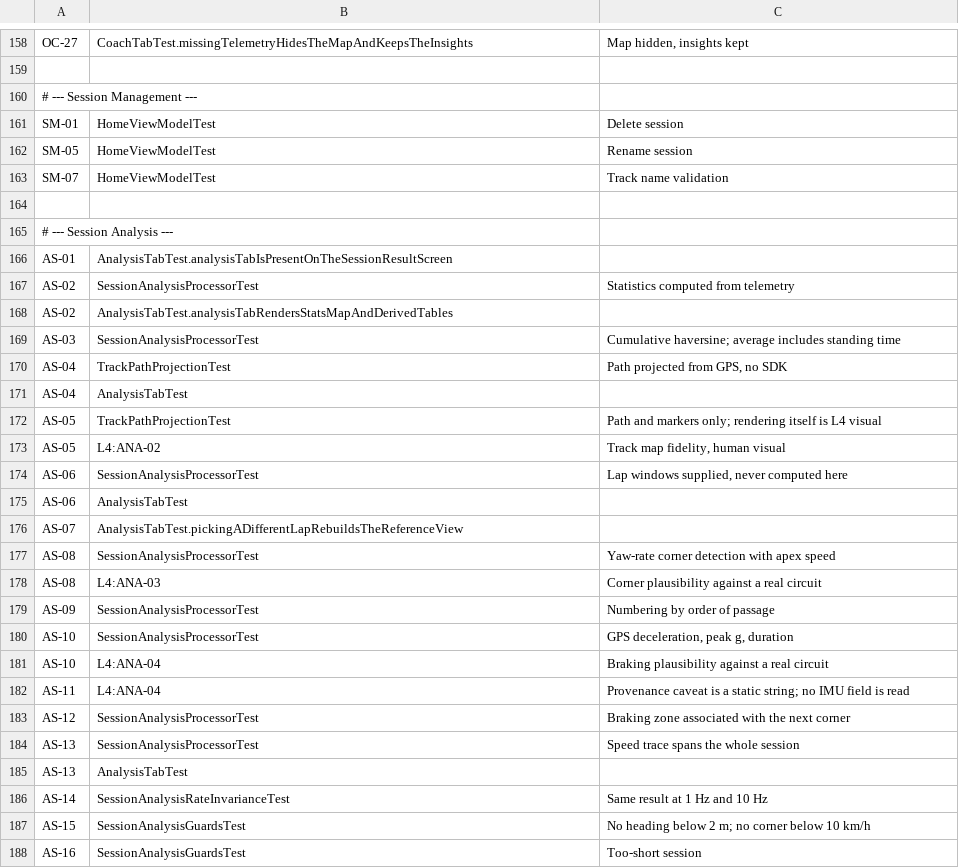
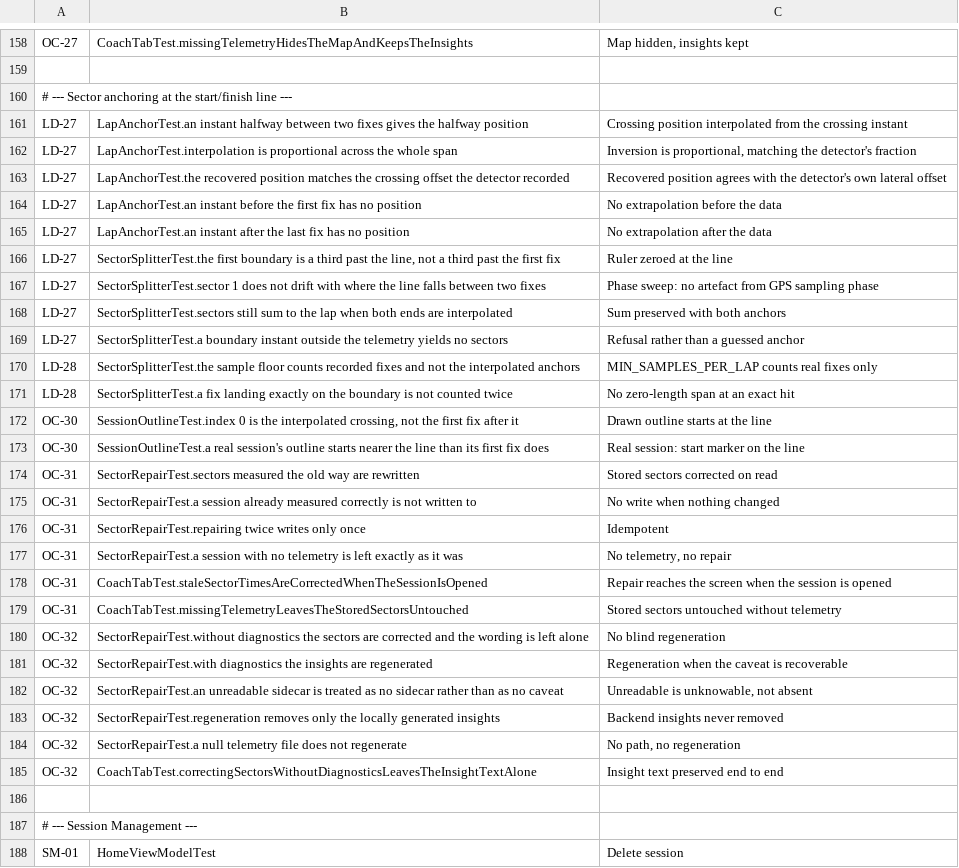
Before and after one commit to emidiofaria/Trillian, a TSV file: 05_tests/coverage-map.tsv, drawn as a sheet; only a part is shown, gaps mark what is left out; the shorter side is filled out with more unchanged rows; the diff names each change by its address in the sheet, - before the commit and + after, or states it on an @@ line.

```diff
--- a/05_tests/coverage-map.tsv
+++ b/05_tests/coverage-map.tsv
+row 160: # --- Sector anchoring at the start/finish line ---
+row 161: LD-27 | LapAnchorTest.an instant halfway between two fixes gives the halfway position | Crossing position interpolated from the crossing instant
+row 162: LD-27 | LapAnchorTest.interpolation is proportional across the whole span | Inversion is proportional, matching the detector's fraction
+row 163: LD-27 | LapAnchorTest.the recovered position matches the crossing offset the detector recorded | Recovered position agrees with the detector's own lateral offset
+row 164: LD-27 | LapAnchorTest.an instant before the first fix has no position | No extrapolation before the data
+row 165: LD-27 | LapAnchorTest.an instant after the last fix has no position | No extrapolation after the data
+row 166: LD-27 | SectorSplitterTest.the first boundary is a third past the line, not a third past the first fix | Ruler zeroed at the line
+row 167: LD-27 | SectorSplitterTest.sector 1 does not drift with where the line falls between two fixes | Phase sweep: no artefact from GPS sampling phase
+row 168: LD-27 | SectorSplitterTest.sectors still sum to the lap when both ends are interpolated | Sum preserved with both anchors
+row 169: LD-27 | SectorSplitterTest.a boundary instant outside the telemetry yields no sectors | Refusal rather than a guessed anchor
+row 170: LD-28 | SectorSplitterTest.the sample floor counts recorded fixes and not the interpolated anchors | MIN_SAMPLES_PER_LAP counts real fixes only
+row 171: LD-28 | SectorSplitterTest.a fix landing exactly on the boundary is not counted twice | No zero-length span at an exact hit
+row 172: OC-30 | SessionOutlineTest.index 0 is the interpolated crossing, not the first fix after it | Drawn outline starts at the line
+row 173: OC-30 | SessionOutlineTest.a real session's outline starts nearer the line than its first fix does | Real session: start marker on the line
+row 174: OC-31 | SectorRepairTest.sectors measured the old way are rewritten | Stored sectors corrected on read
+row 175: OC-31 | SectorRepairTest.a session already measured correctly is not written to | No write when nothing changed
+row 176: OC-31 | SectorRepairTest.repairing twice writes only once | Idempotent
+row 177: OC-31 | SectorRepairTest.a session with no telemetry is left exactly as it was | No telemetry, no repair
+row 178: OC-31 | CoachTabTest.staleSectorTimesAreCorrectedWhenTheSessionIsOpened | Repair reaches the screen when the session is opened
+row 179: OC-31 | CoachTabTest.missingTelemetryLeavesTheStoredSectorsUntouched | Stored sectors untouched without telemetry
+row 180: OC-32 | SectorRepairTest.without diagnostics the sectors are corrected and the wording is left alone | No blind regeneration
+row 181: OC-32 | SectorRepairTest.with diagnostics the insights are regenerated | Regeneration when the caveat is recoverable
+row 182: OC-32 | SectorRepairTest.an unreadable sidecar is treated as no sidecar rather than as no caveat | Unreadable is unknowable, not absent
+row 183: OC-32 | SectorRepairTest.regeneration removes only the locally generated insights | Backend insights never removed
+row 184: OC-32 | SectorRepairTest.a null telemetry file does not regenerate | No path, no regeneration
+row 185: OC-32 | CoachTabTest.correctingSectorsWithoutDiagnosticsLeavesTheInsightTextAlone | Insight text preserved end to end
+row 186: (empty)
```
Also changed, not shown: 22 other files.
